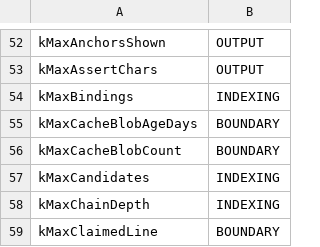
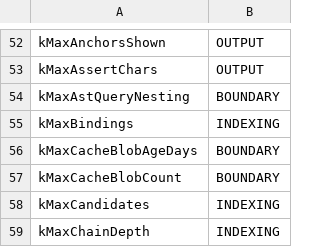
Before and after one commit to KilimcininKorOglu/ripwire, a TSV file: docs/limits_classes.tsv, drawn as a sheet; only a part is shown, gaps mark what is left out; the shorter side is filled out with more unchanged rows; the diff names each change by its address in the sheet, - before the commit and + after, or states it on an @@ line.

```diff
--- a/docs/limits_classes.tsv
+++ b/docs/limits_classes.tsv
+row 54: kMaxAstQueryNesting | BOUNDARY
```
Also changed, not shown: 4 other files.
